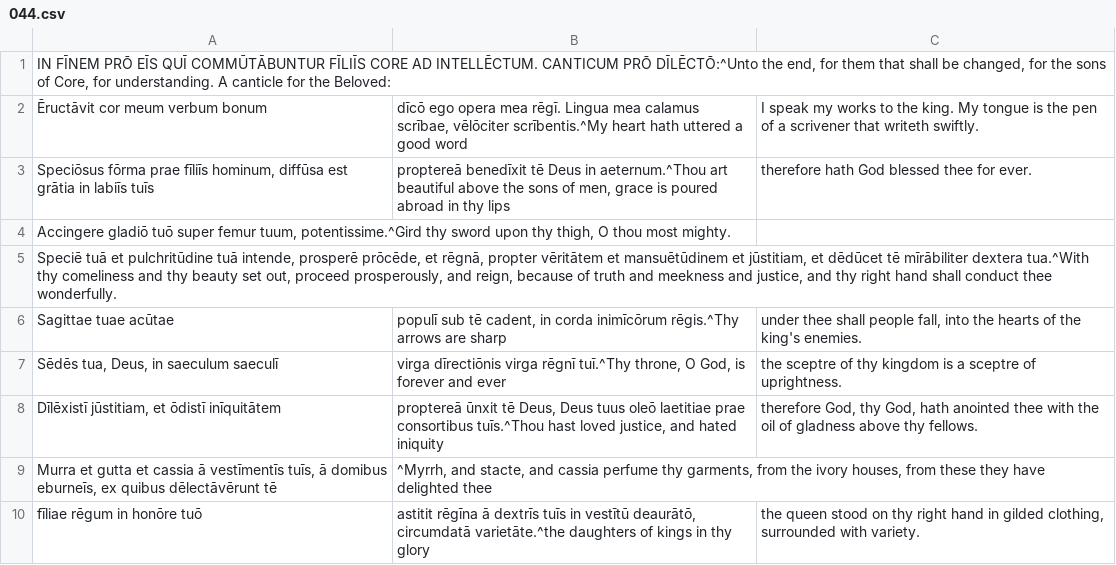
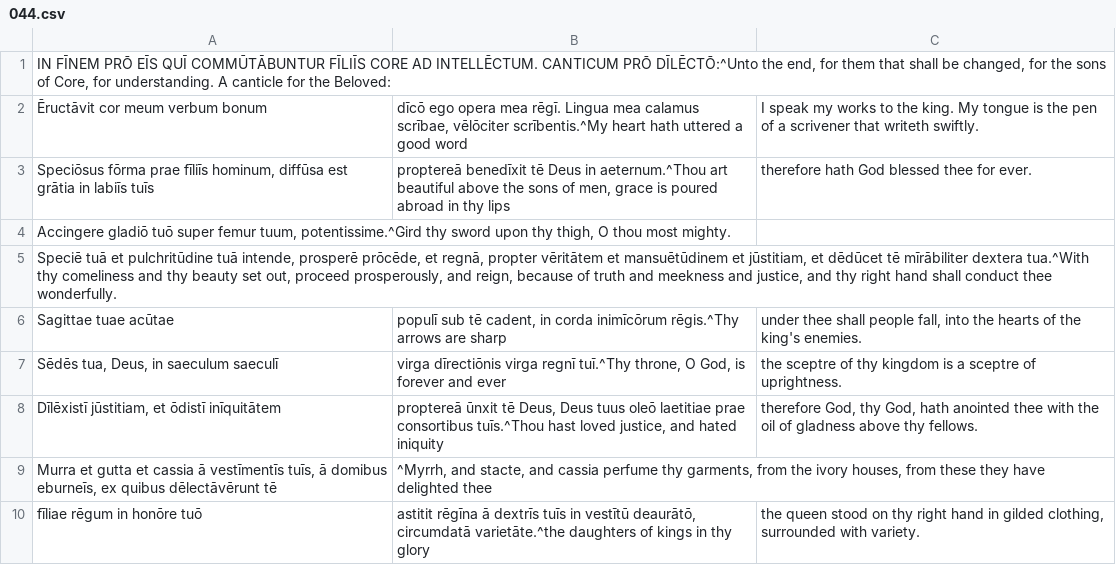
Before and after one commit to DoctrinaLatina/doctrina-latina, a CSV file: vulgata/01-vetus-testamentum/21-psalmi/044.csv, drawn as a sheet; only a part is shown.

```diff
--- a/vulgata/01-vetus-testamentum/21-psalmi/044.csv
+++ b/vulgata/01-vetus-testamentum/21-psalmi/044.csv
@@ -4,5 +4,5 @@ Speciōsus fōrma prae fīliīs hominum, diffūsa est grātia in labiīs tuīs;
 Accingere gladiō tuō super femur tuum, potentissime.^Gird thy sword upon thy thigh, O thou most mighty.
-Speciē tuā et pulchritūdine tuā intende, prosperē prōcēde, et rēgnā, propter vēritātem et mansuētūdinem et jūstitiam, et dēdūcet tē mīrābiliter dextera tua.^With thy comeliness and thy beauty set out, proceed prosperously, and reign, because of truth and meekness and justice, and thy right hand shall conduct thee wonderfully.
+Speciē tuā et pulchritūdine tuā intende, prosperē prōcēde, et regnā, propter vēritātem et mansuētūdinem et jūstitiam, et dēdūcet tē mīrābiliter dextera tua.^With thy comeliness and thy beauty set out, proceed prosperously, and reign, because of truth and meekness and justice, and thy right hand shall conduct thee wonderfully.
 Sagittae tuae acūtae; populī sub tē cadent, in corda inimīcōrum rēgis.^Thy arrows are sharp; under thee shall people fall, into the hearts of the king's enemies.
-Sēdēs tua, Deus, in saeculum saeculī; virga dīrectiōnis virga rēgnī tuī.^Thy throne, O God, is forever and ever; the sceptre of thy kingdom is a sceptre of uprightness.
+Sēdēs tua, Deus, in saeculum saeculī; virga dīrectiōnis virga regnī tuī.^Thy throne, O God, is forever and ever; the sceptre of thy kingdom is a sceptre of uprightness.
 Dīlēxistī jūstitiam, et ōdistī inīquitātem; proptereā ūnxit tē Deus, Deus tuus oleō laetitiae prae consortibus tuīs.^Thou hast loved justice, and hated iniquity; therefore God, thy God, hath anointed thee with the oil of gladness above thy fellows.
```
Also changed, not shown: vulgata/01-vetus-testamentum/21-psalmi/009.csv, vulgata/01-vetus-testamentum/21-psalmi/021.csv, 14 other files.
